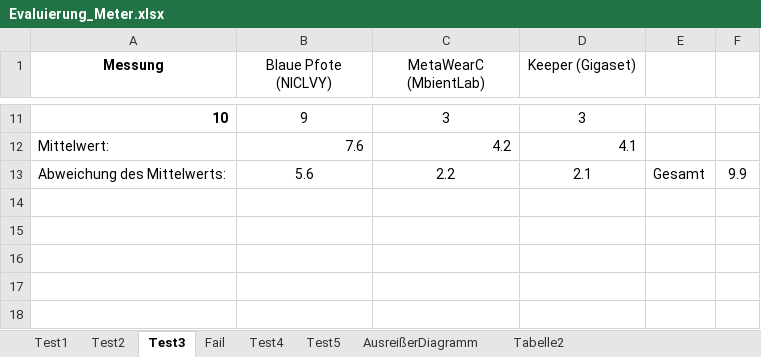
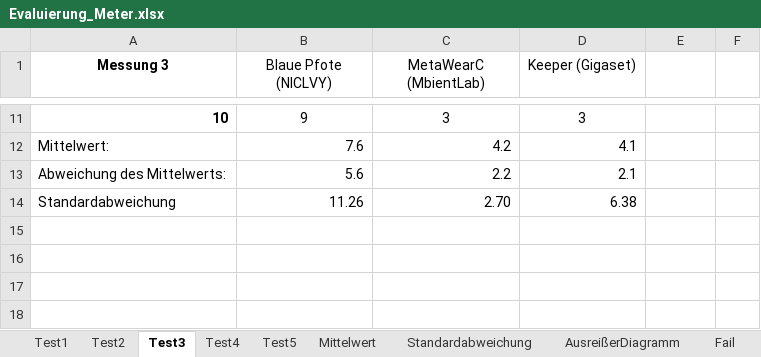
Before and after one commit to Moonnigt7/Bachelorprojekt, an Excel workbook: Dokumente/Evaluierung_Meter.xlsx, sheet Test3, drawn as a sheet; only a part is shown, gaps mark what is left out; values as stored, in another font and other column widths than the file's, no borders; charts and pictures not drawn; the diff names each change by its address in the sheet, - before the commit and + after, or states it on an @@ line.

```diff
--- a/Dokumente/Evaluierung_Meter.xlsx (sheet Test3)
+++ b/Dokumente/Evaluierung_Meter.xlsx (sheet Test3)
-sheet tab: Tabelle2
+sheet tab: Mittelwert
+sheet tab: Standardabweichung
@@ sheet tab order changed: Test1 | Test2 | Test3 | Test4 | Test5 | Mittelwert | Standardabweichung | AusreißerDiagramm | Fail @@
-A1: Messung
+A1: Messung 3
-B13:D13 alignment: center
+B13:D13 alignment: right
-E13: Gesamt
+E13: (empty)
-F13: 9.9
+F13: (empty)
-row 14: (empty)
+row 14: Standardabweichung | 11.26 | 2.70 | 6.38
```
Also changed, not shown: sheet Test1, sheet Test5, sheet Test4, sheet Test2, charts or pictures, 8 other files.
